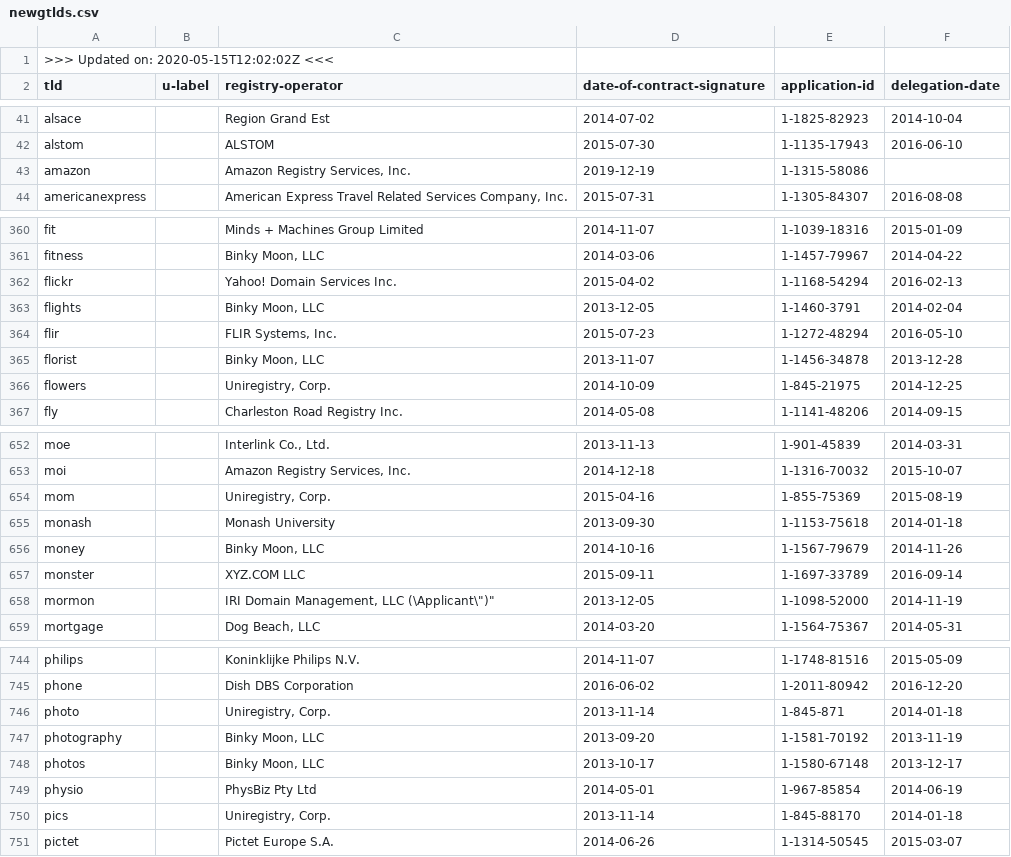
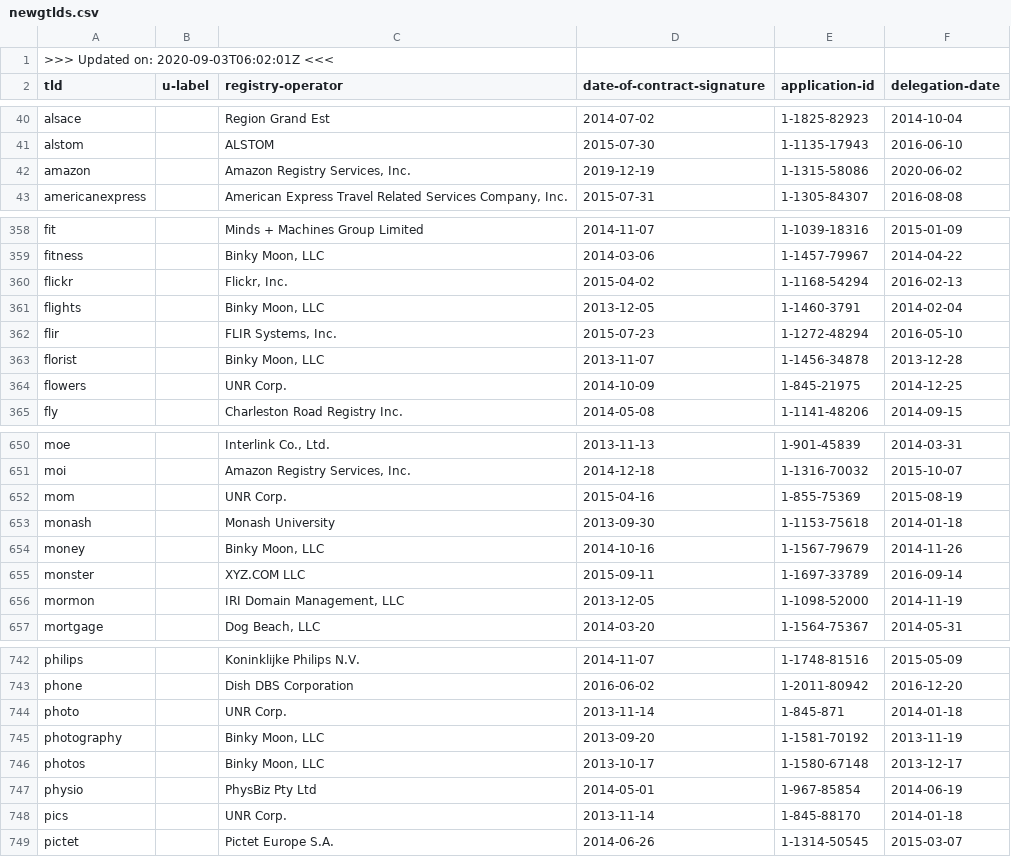
Before and after one commit to certlint/certlint, a CSV file: data/newgtlds.csv, drawn as a sheet; only a part is shown, gaps mark what is left out; the diff covers the shown part only.

```diff
--- a/data/newgtlds.csv
+++ b/data/newgtlds.csv
@@ -1,2 +1,2 @@
->>> Updated on: 2020-05-15T12:02:02Z <<<
+>>> Updated on: 2020-09-03T06:02:01Z <<<
 tld,u-label,registry-operator,date-of-contract-signature,application-id,delegation-date
@@ -42,3 +41,3 @@ alsace,,"Region Grand Est",2014-07-02,1-1825-82923,2014-10-04
 alstom,,"ALSTOM",2015-07-30,1-1135-17943,2016-06-10
-amazon,,"Amazon Registry Services, Inc.",2019-12-19,1-1315-58086,
+amazon,,"Amazon Registry Services, Inc.",2019-12-19,1-1315-58086,2020-06-02
 americanexpress,,"American Express Travel Related Services Company, Inc.",2015-07-31,1-1305-84307,2016-08-08
@@ -361,3 +359,3 @@ fit,,"Minds + Machines Group Limited",2014-11-07,1-1039-18316,2015-01-09
 fitness,,"Binky Moon, LLC",2014-03-06,1-1457-79967,2014-04-22
-flickr,,"Yahoo! Domain Services Inc.",2015-04-02,1-1168-54294,2016-02-13
+flickr,,"Flickr, Inc.",2015-04-02,1-1168-54294,2016-02-13
 flights,,"Binky Moon, LLC",2013-12-05,1-1460-3791,2014-02-04
@@ -365,3 +363,3 @@ flir,,"FLIR Systems, Inc.",2015-07-23,1-1272-48294,2016-05-10
 florist,,"Binky Moon, LLC",2013-11-07,1-1456-34878,2013-12-28
-flowers,,"Uniregistry, Corp.",2014-10-09,1-845-21975,2014-12-25
+flowers,,"UNR Corp.",2014-10-09,1-845-21975,2014-12-25
 fly,,"Charleston Road Registry Inc.",2014-05-08,1-1141-48206,2014-09-15
@@ -653,3 +651,3 @@ moe,,"Interlink Co., Ltd.",2013-11-13,1-901-45839,2014-03-31
 moi,,"Amazon Registry Services, Inc.",2014-12-18,1-1316-70032,2015-10-07
-mom,,"Uniregistry, Corp.",2015-04-16,1-855-75369,2015-08-19
+mom,,"UNR Corp.",2015-04-16,1-855-75369,2015-08-19
 monash,,"Monash University",2013-09-30,1-1153-75618,2014-01-18
@@ -657,3 +655,3 @@ money,,"Binky Moon, LLC",2014-10-16,1-1567-79679,2014-11-26
 monster,,"XYZ.COM LLC",2015-09-11,1-1697-33789,2016-09-14
-mormon,,"IRI Domain Management, LLC (\"Applicant\")",2013-12-05,1-1098-52000,2014-11-19
+mormon,,"IRI Domain Management, LLC",2013-12-05,1-1098-52000,2014-11-19
 mortgage,,"Dog Beach, LLC",2014-03-20,1-1564-75367,2014-05-31
@@ -745,3 +743,3 @@ philips,,"Koninklijke Philips N.V.",2014-11-07,1-1748-81516,2015-05-09
 phone,,"Dish DBS Corporation",2016-06-02,1-2011-80942,2016-12-20
-photo,,"Uniregistry, Corp.",2013-11-14,1-845-871,2014-01-18
+photo,,"UNR Corp.",2013-11-14,1-845-871,2014-01-18
 photography,,"Binky Moon, LLC",2013-09-20,1-1581-70192,2013-11-19
@@ -749,3 +747,3 @@ photos,,"Binky Moon, LLC",2013-10-17,1-1580-67148,2013-12-17
 physio,,"PhysBiz Pty Ltd",2014-05-01,1-967-85854,2014-06-19
-pics,,"Uniregistry, Corp.",2013-11-14,1-845-88170,2014-01-18
+pics,,"UNR Corp.",2013-11-14,1-845-88170,2014-01-18
 pictet,,"Pictet Europe S.A.",2014-06-26,1-1314-50545,2015-03-07
```
Also changed, not shown: 7 removed rows and 26 edited cells elsewhere in this file, 2 other files.
